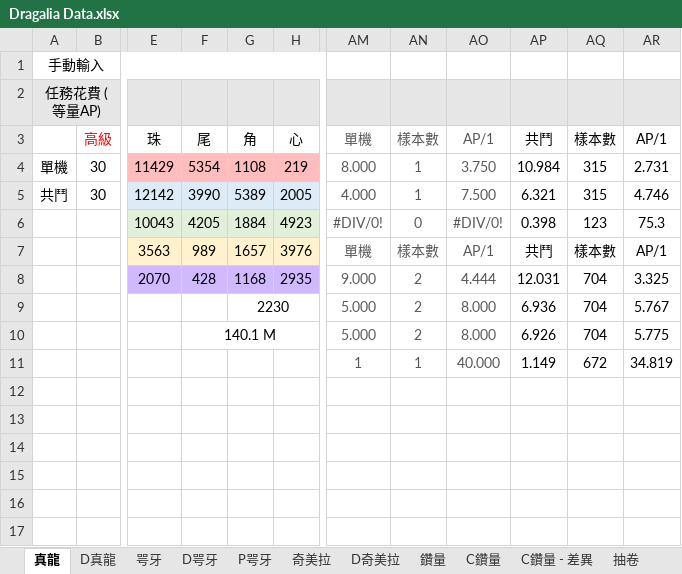
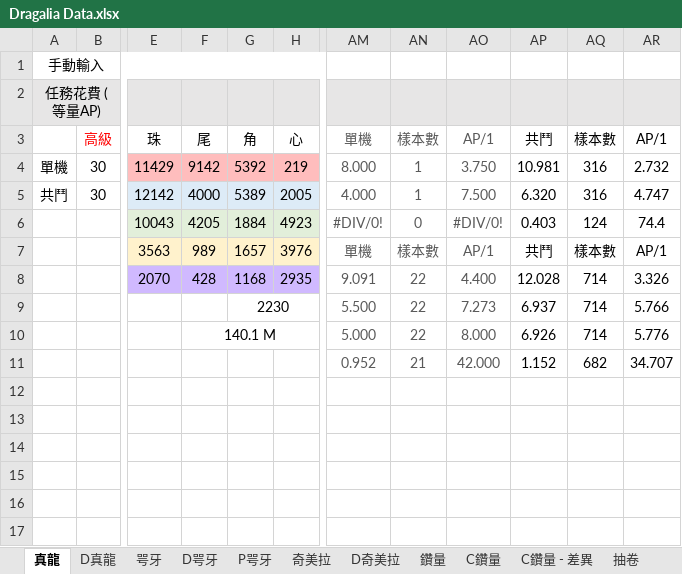
Before and after one commit to RaenonX-DL/dragalia-data-track, an Excel workbook: Dragalia Data.xlsx, sheet 真龍, drawn as a sheet; only a part is shown, gaps mark what is left out; values as stored, in another font and other column widths than the file's, no borders; conditional formats not drawn; the diff names each change by its address in the sheet, - before the commit and + after, or states it on an @@ line.

```diff
--- a/Dragalia Data.xlsx (sheet 真龍)
+++ b/Dragalia Data.xlsx (sheet 真龍)
-F4: 5354
+F4: 9142
-G4: 1108
+G4: 5392
-AP4: 10.984
+AP4: 10.981
-AQ4:AQ5: 315
+AQ4:AQ5: 316
-AR4: 2.731
+AR4: 2.732
-F5: 3990
+F5: 4000
-AP5: 6.321
+AP5: 6.320
-AR5: 4.746
+AR5: 4.747
-AP6: 0.398
+AP6: 0.403
-AQ6: 123
+AQ6: 124
-AR6: 75.3
+AR6: 74.4
-AM8: 9.000
+AM8: 9.091
-AN8:AN10: 2
+AN8:AN10: 22
-AO8: 4.444
+AO8: 4.400
-AP8: 12.031
+AP8: 12.028
-AQ8:AQ10: 704
+AQ8:AQ10: 714
-AR8: 3.325
+AR8: 3.326
-AM9: 5.000
+AM9: 5.500
-AO9: 8.000
+AO9: 7.273
-AP9: 6.936
+AP9: 6.937
-AR9: 5.767
+AR9: 5.766
-AR10: 5.775
+AR10: 5.776
-AM11: 1
+AM11: 0.952
-AN11: 1
+AN11: 21
-AO11: 40.000
+AO11: 42.000
-AP11: 1.149
+AP11: 1.152
-AQ11: 672
+AQ11: 682
-AR11: 34.819
+AR11: 34.707
```
Also changed, not shown: sheet 咢牙, sheet D真龍, sheet 鑽量, sheet 抽卷, sheet D咢牙, sheet 抽抽, formulas that keep their value, hidden cells, charts or pictures.
